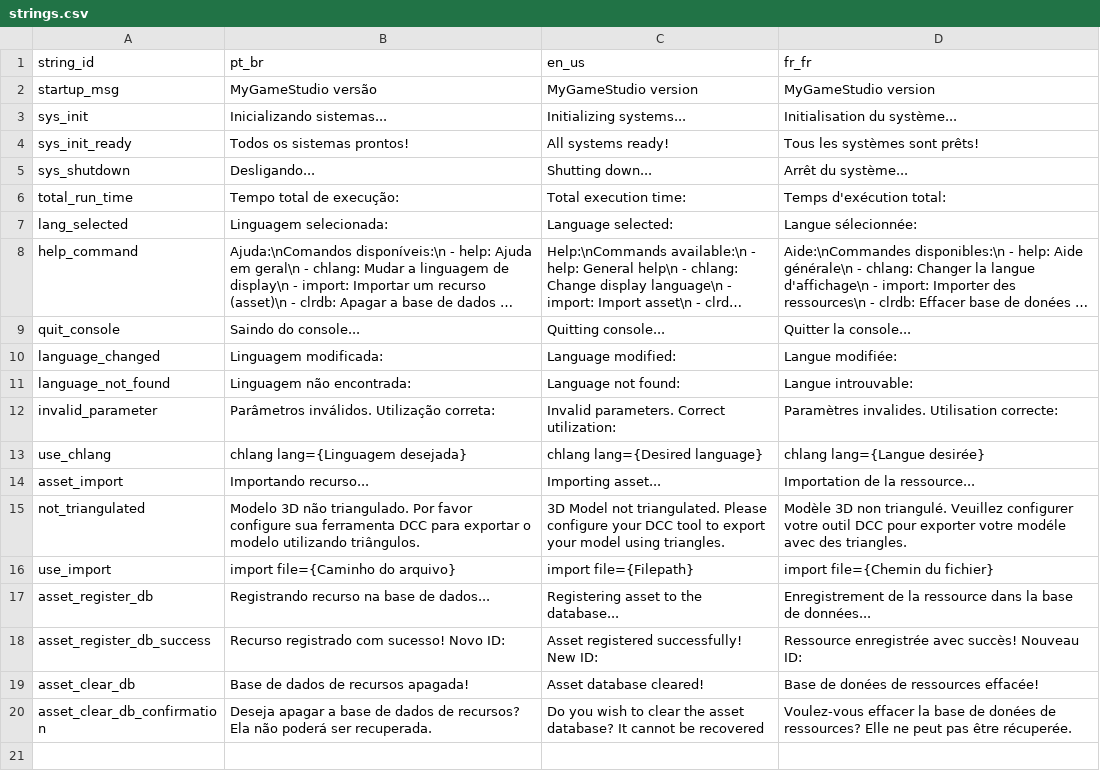
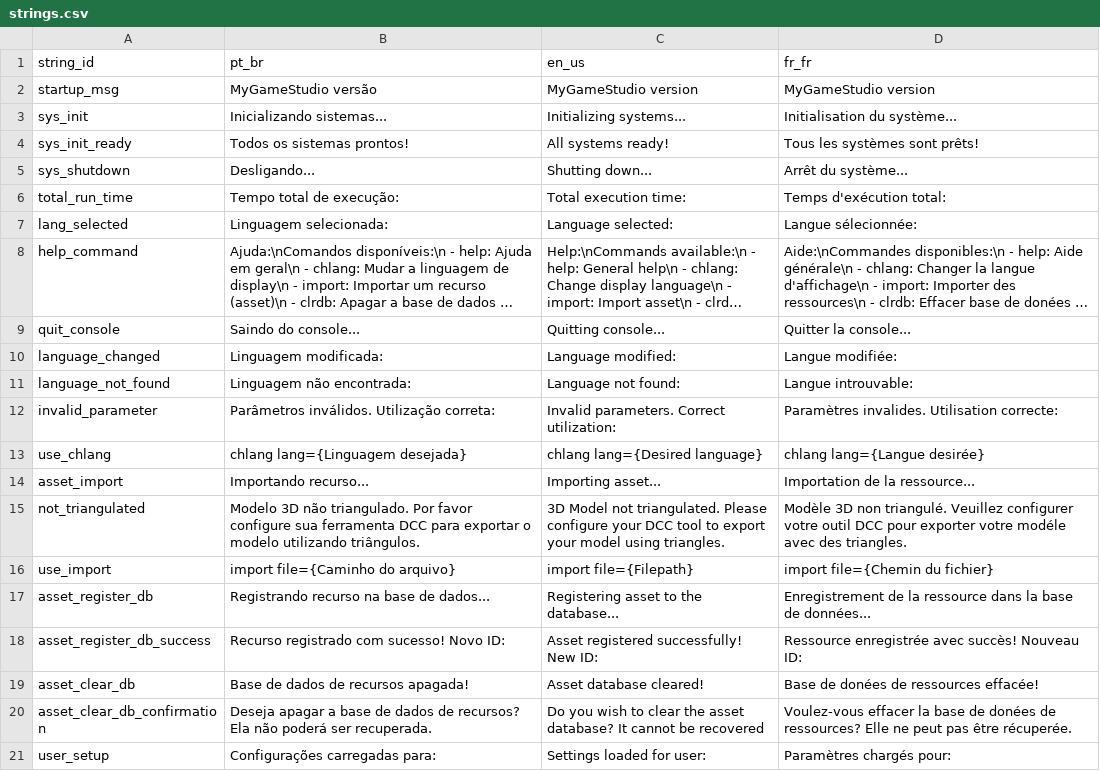
Before and after one commit to caio-costa-gossi/MyGameStudio, a CSV file: MyGameStudio/strings.csv, drawn as a sheet; long unchanged cells end in ….

Commit message:
Applying config.ini settings to game project binary options

```diff
--- a/MyGameStudio/strings.csv
+++ b/MyGameStudio/strings.csv
@@ -20 +20,2 @@ asset_clear_db,Base de dados de recursos apagada!,Asset database cleared!,Base d
 asset_clear_db_confirmation,Deseja apagar a base de dados de recursos? Ela não poderá ser recuperada.,Do you wish to clear the asset database? It cannot be recovered,Voulez-vous effacer la base de donées de ressources? Elle ne peut pas être récuperée.
+user_setup,Configurações carregadas para: ,Settings loaded for user: , Paramètres chargés pour:
```
Also changed, not shown: 7 other files.
